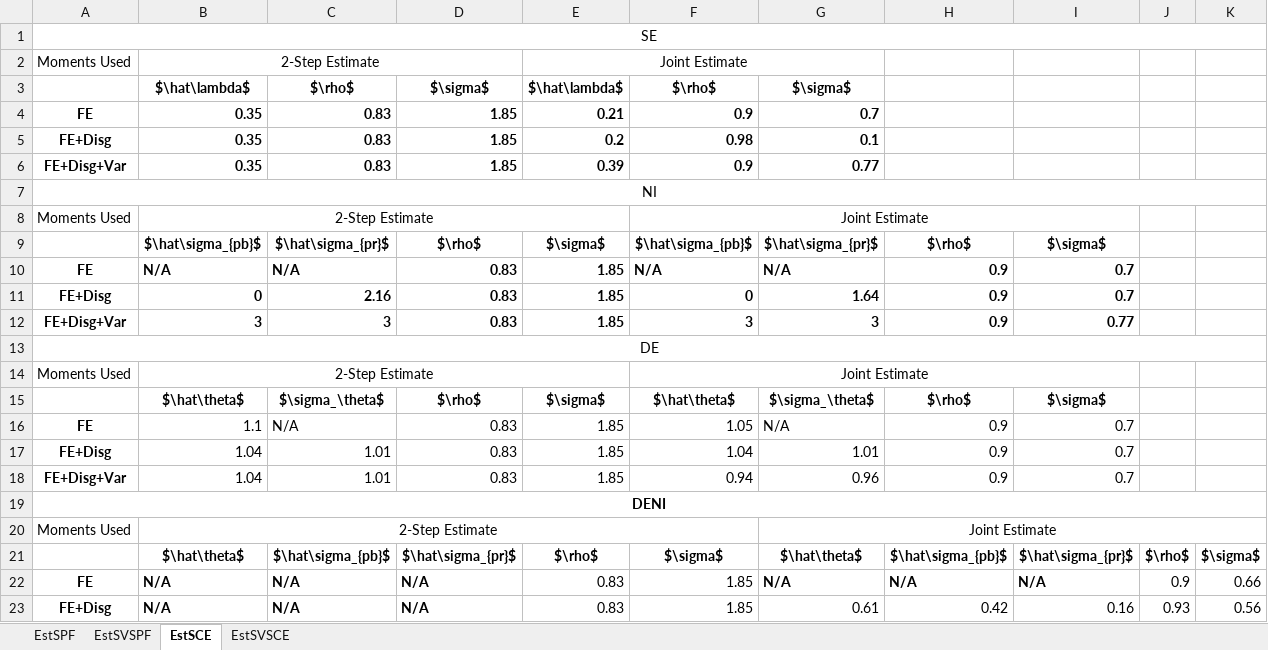
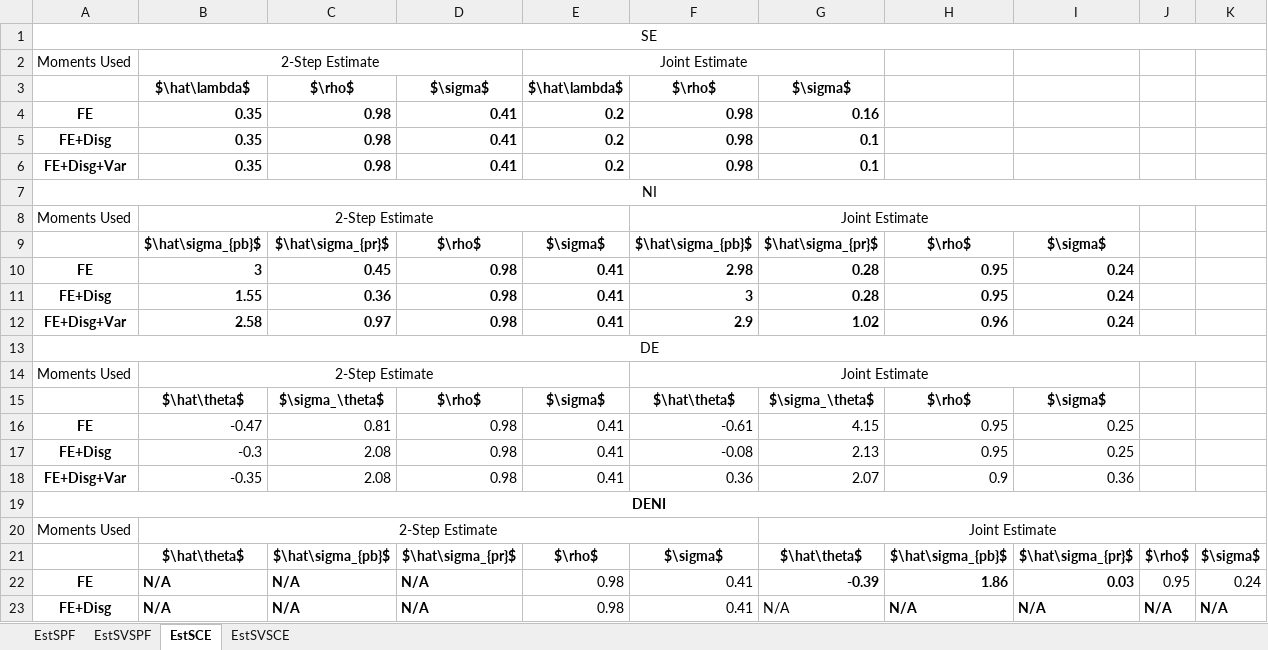
Before and after one commit to iworld1991/InfVar, an Excel workbook: tables/Est.xlsx, sheet EstSCE, drawn as a sheet; only a part is shown; values as stored, in another font and other column widths than the file's, no borders; removed rows and columns are numbered as before the commit, all else as after; the diff covers the shown part only; the diff names each change by its address in the sheet, - before the commit and + after, or states it on an @@ line.

```diff
--- a/tables/Est.xlsx (sheet EstSCE)
+++ b/tables/Est.xlsx (sheet EstSCE)
-row 4: FE | 0.35 | 0.83 | 1.85 | 0.21 | 0.9 | 0.7
+row 4: FE | 0.35 | 0.98 | 0.41 | 0.2 | 0.98 | 0.16
-C5: 0.83
+C5: 0.98
-D5: 1.85
+D5: 0.41
-row 6: FE+Disg+Var | 0.35 | 0.83 | 1.85 | 0.39 | 0.9 | 0.77
+row 6: FE+Disg+Var | 0.35 | 0.98 | 0.41 | 0.2 | 0.98 | 0.1
-row 10: FE | N/A | N/A | 0.83 | 1.85 | N/A | N/A | 0.9 | 0.7
-row 11: FE+Disg | 0 | 2.16 | 0.83 | 1.85 | 0 | 1.64 | 0.9 | 0.7
-row 12: FE+Disg+Var | 3 | 3 | 0.83 | 1.85 | 3 | 3 | 0.9 | 0.77
+row 10: FE | 3 | 0.45 | 0.98 | 0.41 | 2.98 | 0.28 | 0.95 | 0.24
+row 11: FE+Disg | 1.55 | 0.36 | 0.98 | 0.41 | 3 | 0.28 | 0.95 | 0.24
+row 12: FE+Disg+Var | 2.58 | 0.97 | 0.98 | 0.41 | 2.9 | 1.02 | 0.96 | 0.24
-row 16: FE | 1.1 | N/A | 0.83 | 1.85 | 1.05 | N/A | 0.9 | 0.7
-row 17: FE+Disg | 1.04 | 1.01 | 0.83 | 1.85 | 1.04 | 1.01 | 0.9 | 0.7
-row 18: FE+Disg+Var | 1.04 | 1.01 | 0.83 | 1.85 | 0.94 | 0.96 | 0.9 | 0.7
+row 16: FE | -0.47 | 0.81 | 0.98 | 0.41 | -0.61 | 4.15 | 0.95 | 0.25
+row 17: FE+Disg | -0.3 | 2.08 | 0.98 | 0.41 | -0.08 | 2.13 | 0.95 | 0.25
+row 18: FE+Disg+Var | -0.35 | 2.08 | 0.98 | 0.41 | 0.36 | 2.07 | 0.9 | 0.36
-E22:E23: 0.83
+E22:E23: 0.98
-F22:F23: 1.85
+F22:F23: 0.41
-G22: N/A
+G22: -0.39
-H22: N/A
+H22: 1.86
-I22: N/A
+I22: 0.03
-J22: 0.9
+J22: 0.95
-K22: 0.66
+K22: 0.24
-G23: 0.61
+G23: N/A
-H23: 0.42
+H23: N/A
-H23:K23 bold: off
+H23:K23 bold: on
-I23: 0.16
+I23: N/A
-J23: 0.93
+J23: N/A
-K23: 0.56
+K23: N/A
```
Also changed, not shown: 7 edited cells elsewhere in this sheet, sheet EstSPF, sheet EstSVSCE, sheet EstSVSPF.
